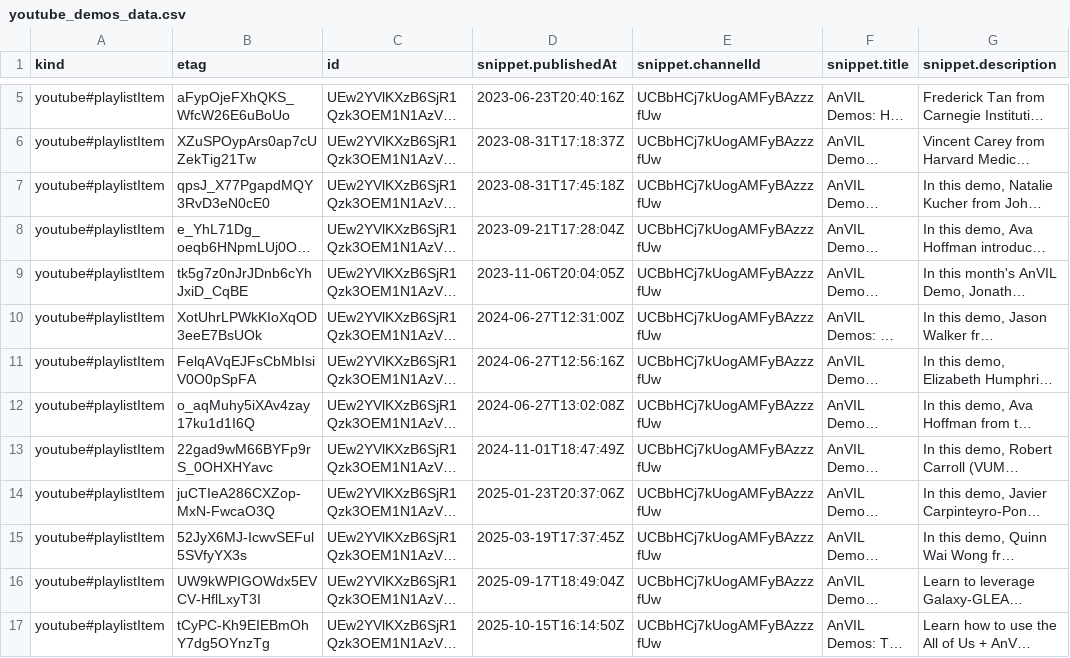
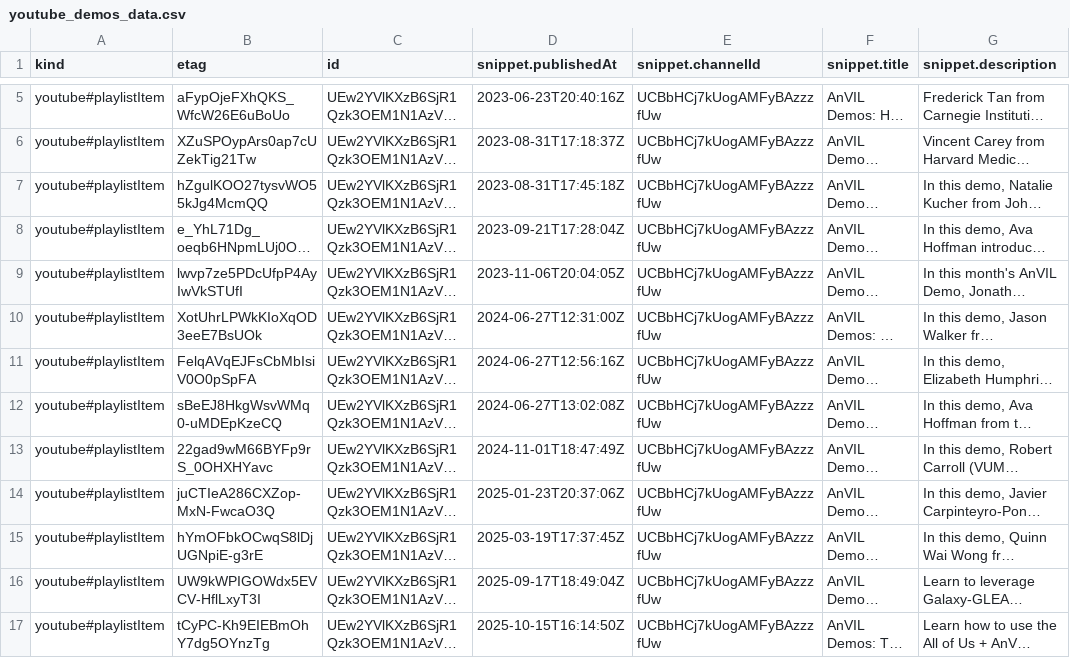
Before and after one commit to fhdsl/AnVIL_Collection, a CSV file: resources/youtube_demos_data.csv, drawn as a sheet; only a part is shown, gaps mark what is left out; long unchanged cells end in …; the diff covers the shown part only; the diff names each change by its address in the sheet, - before the commit and + after, or states it on an @@ line.

```diff
--- a/resources/youtube_demos_data.csv
+++ b/resources/youtube_demos_data.csv
-B7 (etag): qpsJ_X77PgapdMQY3RvD3eN0cE0
+B7 (etag): hZgulKOO27tysvWO55kJg4McmQQ
-B9 (etag): tk5g7z0nJrJDnb6cYhJxiD_CqBE
+B9 (etag): lwvp7ze5PDcUfpP4AyIwVkSTUfI
-B12 (etag): o_aqMuhy5iXAv4zay17ku1d1I6Q
+B12 (etag): sBeEJ8HkgWsvWMq0-uMDEpKzeCQ
-B15 (etag): 52JyX6MJ-IcwvSEFul5SVfyYX3s
+B15 (etag): hYmOFbkOCwqS8lDjUGNpiE-g3rE
```
Also changed, not shown: 1 added row and 4 edited cells elsewhere in this file, resources/youtube_anvil_wdl_data.csv, resources/youtube_gdscn_sars_data.csv, 4 other files.
